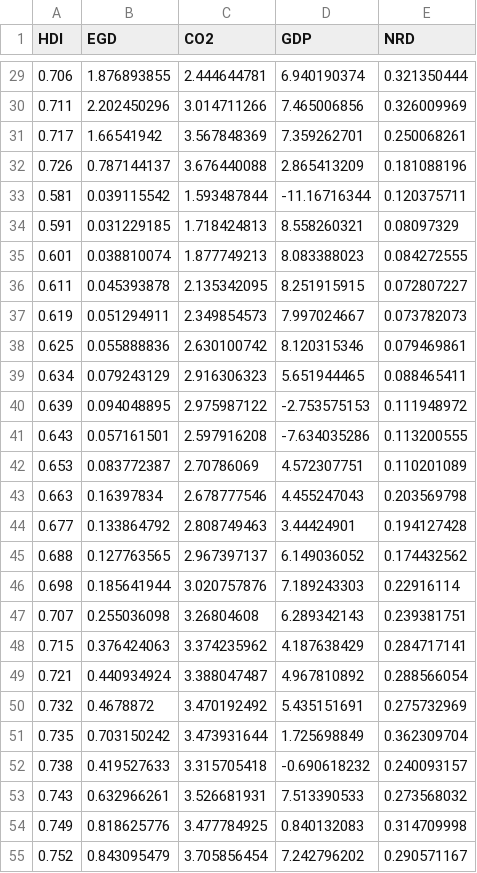
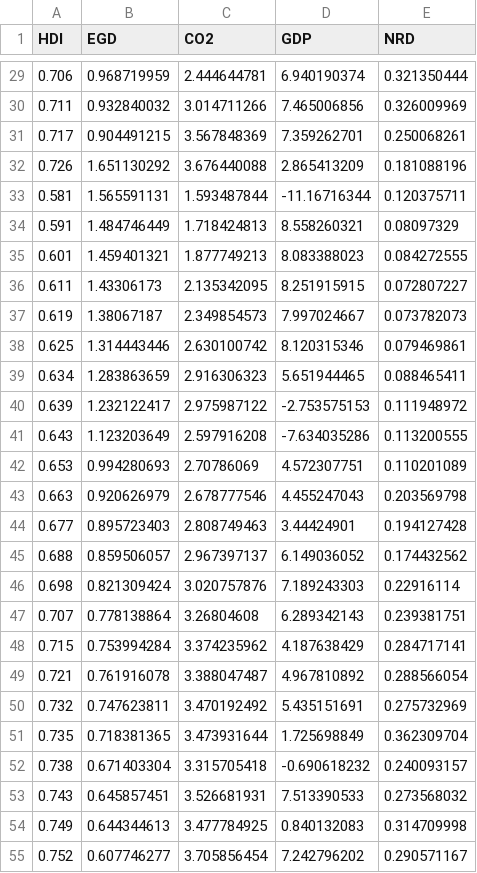
Before and after one commit to hoaingocnguyen12/Econometrcs, a CSV file: Data.csv, drawn as a sheet; only a part is shown, gaps mark what is left out; the diff covers the shown part only.

```diff
--- a/Data.csv
+++ b/Data.csv
@@ -29,27 +29,27 @@ HDI,EGD,CO2,GDP,NRD
-0.706,1.876893855,2.444644781,6.940190374,0.321350444
-0.711,2.202450296,3.014711266,7.465006856,0.326009969
-0.717,1.66541942,3.567848369,7.359262701,0.250068261
-0.726,0.787144137,3.676440088,2.865413209,0.181088196
-0.581,0.039115542,1.593487844,-11.16716344,0.120375711
-0.591,0.031229185,1.718424813,8.558260321,0.08097329
-0.601,0.038810074,1.877749213,8.083388023,0.084272555
-0.611,0.045393878,2.135342095,8.251915915,0.072807227
-0.619,0.051294911,2.349854573,7.997024667,0.073782073
-0.625,0.055888836,2.630100742,8.120315346,0.079469861
-0.634,0.079243129,2.916306323,5.651944465,0.088465411
-0.639,0.094048895,2.975987122,-2.753575153,0.111948972
-0.643,0.057161501,2.597916208,-7.634035286,0.113200555
-0.653,0.083772387,2.70786069,4.572307751,0.110201089
-0.663,0.16397834,2.678777546,4.455247043,0.203569798
-0.677,0.133864792,2.808749463,3.44424901,0.194127428
-0.688,0.127763565,2.967397137,6.149036052,0.174432562
-0.698,0.185641944,3.020757876,7.189243303,0.22916114
-0.707,0.255036098,3.26804608,6.289342143,0.239381751
-0.715,0.376424063,3.374235962,4.187638429,0.284717141
-0.721,0.440934924,3.388047487,4.967810892,0.288566054
-0.732,0.4678872,3.470192492,5.435151691,0.275732969
-0.735,0.703150242,3.473931644,1.725698849,0.362309704
-0.738,0.419527633,3.315705418,-0.690618232,0.240093157
-0.743,0.632966261,3.526681931,7.513390533,0.273568032
-0.749,0.818625776,3.477784925,0.840132083,0.314709998
-0.752,0.843095479,3.705856454,7.242796202,0.290571167
+0.706,0.968719959,2.444644781,6.940190374,0.321350444
+0.711,0.932840032,3.014711266,7.465006856,0.326009969
+0.717,0.904491215,3.567848369,7.359262701,0.250068261
+0.726,1.651130292,3.676440088,2.865413209,0.181088196
+0.581,1.565591131,1.593487844,-11.16716344,0.120375711
+0.591,1.484746449,1.718424813,8.558260321,0.08097329
+0.601,1.459401321,1.877749213,8.083388023,0.084272555
+0.611,1.43306173,2.135342095,8.251915915,0.072807227
+0.619,1.38067187,2.349854573,7.997024667,0.073782073
+0.625,1.314443446,2.630100742,8.120315346,0.079469861
+0.634,1.283863659,2.916306323,5.651944465,0.088465411
+0.639,1.232122417,2.975987122,-2.753575153,0.111948972
+0.643,1.123203649,2.597916208,-7.634035286,0.113200555
+0.653,0.994280693,2.70786069,4.572307751,0.110201089
+0.663,0.920626979,2.678777546,4.455247043,0.203569798
+0.677,0.895723403,2.808749463,3.44424901,0.194127428
+0.688,0.859506057,2.967397137,6.149036052,0.174432562
+0.698,0.821309424,3.020757876,7.189243303,0.22916114
+0.707,0.778138864,3.26804608,6.289342143,0.239381751
+0.715,0.753994284,3.374235962,4.187638429,0.284717141
+0.721,0.761916078,3.388047487,4.967810892,0.288566054
+0.732,0.747623811,3.470192492,5.435151691,0.275732969
+0.735,0.718381365,3.473931644,1.725698849,0.362309704
+0.738,0.671403304,3.315705418,-0.690618232,0.240093157
+0.743,0.645857451,3.526681931,7.513390533,0.273568032
+0.749,0.644344613,3.477784925,0.840132083,0.314709998
+0.752,0.607746277,3.705856454,7.242796202,0.290571167
```
Also changed, not shown: 97 edited cells elsewhere in this file.
